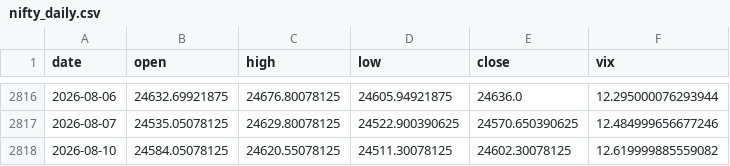
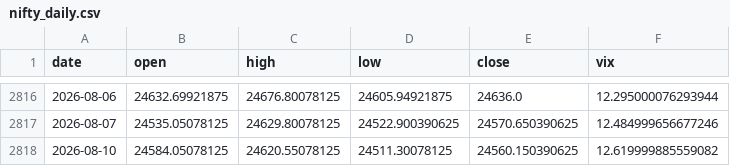
Before and after one commit to pravindev666/SpreadGuard-V24-Algorithmic-Nifty-Options-Engine, a CSV file: data/nifty_daily.csv, drawn as a sheet; only a part is shown, gaps mark what is left out.

```diff
--- a/data/nifty_daily.csv
+++ b/data/nifty_daily.csv
@@ -2817,2 +2817,2 @@ date,open,high,low,close,vix
 2026-08-07,24535.05078125,24629.80078125,24522.900390625,24570.650390625,12.484999656677246
-2026-08-10,24584.05078125,24620.55078125,24511.30078125,24602.30078125,12.619999885559082
+2026-08-10,24584.05078125,24620.55078125,24511.30078125,24560.150390625,12.619999885559082
```
Also changed, not shown: 2 other files.
